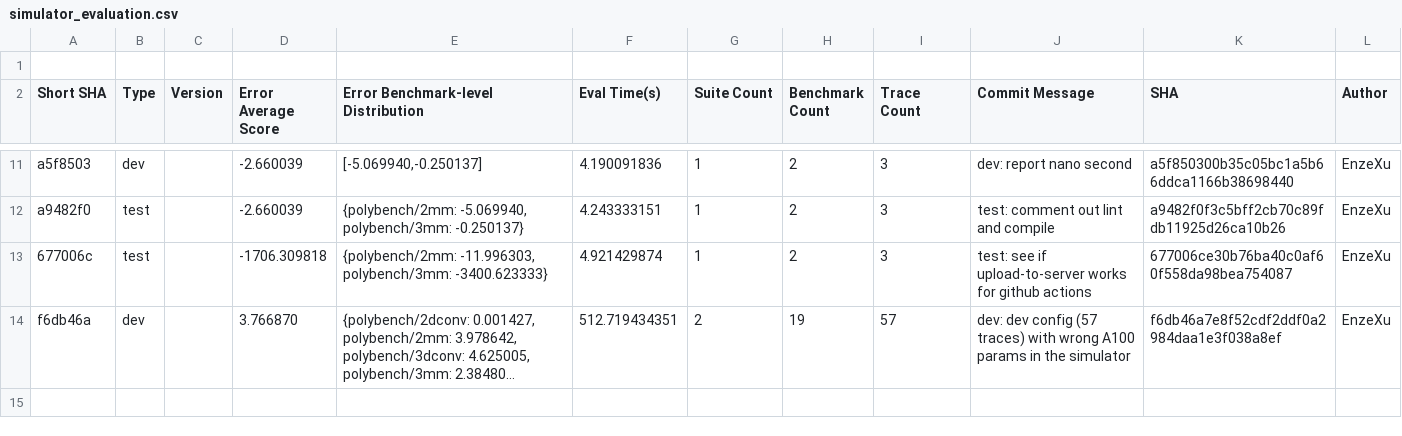
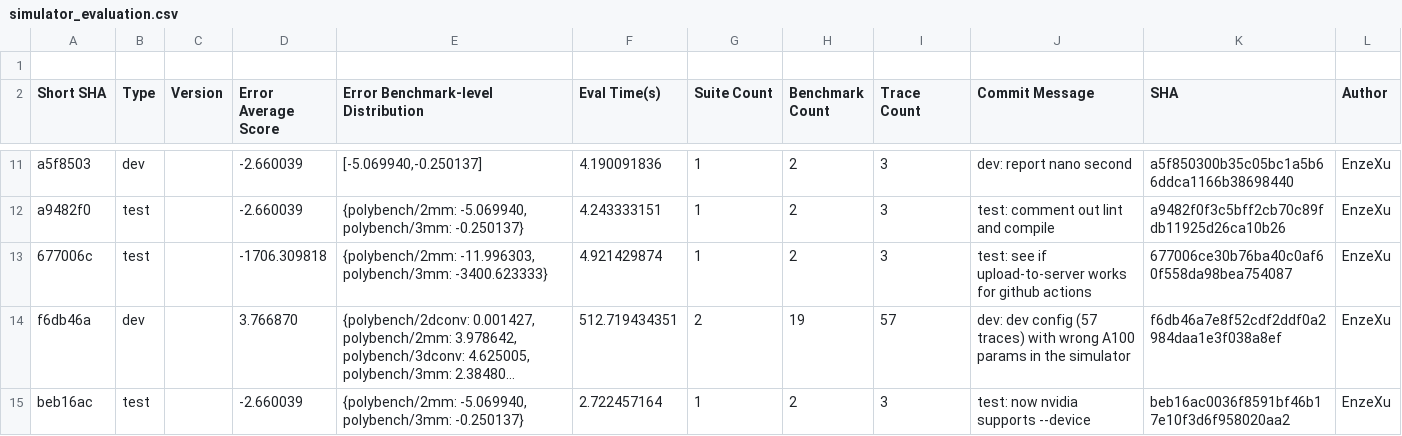
Before and after one commit to sarchlab/mgpusim, a CSV file: nvidia/eval/simulator_evaluation.csv, drawn as a sheet; only a part is shown, gaps mark what is left out; long unchanged cells end in …; the diff names each change by its address in the sheet, - before the commit and + after, or states it on an @@ line.

```diff
--- a/nvidia/eval/simulator_evaluation.csv
+++ b/nvidia/eval/simulator_evaluation.csv
+row 15: beb16ac | test |  | -2.660039 | {polybench/2mm: -5.069940, polybench/3mm: -0.250137} | 2.722457164 | 1 | 2 | 3 | test: now nvidia supports --device | beb16ac0036f8591bf46b17e10f3d6f958020aa2 | EnzeXu
```
